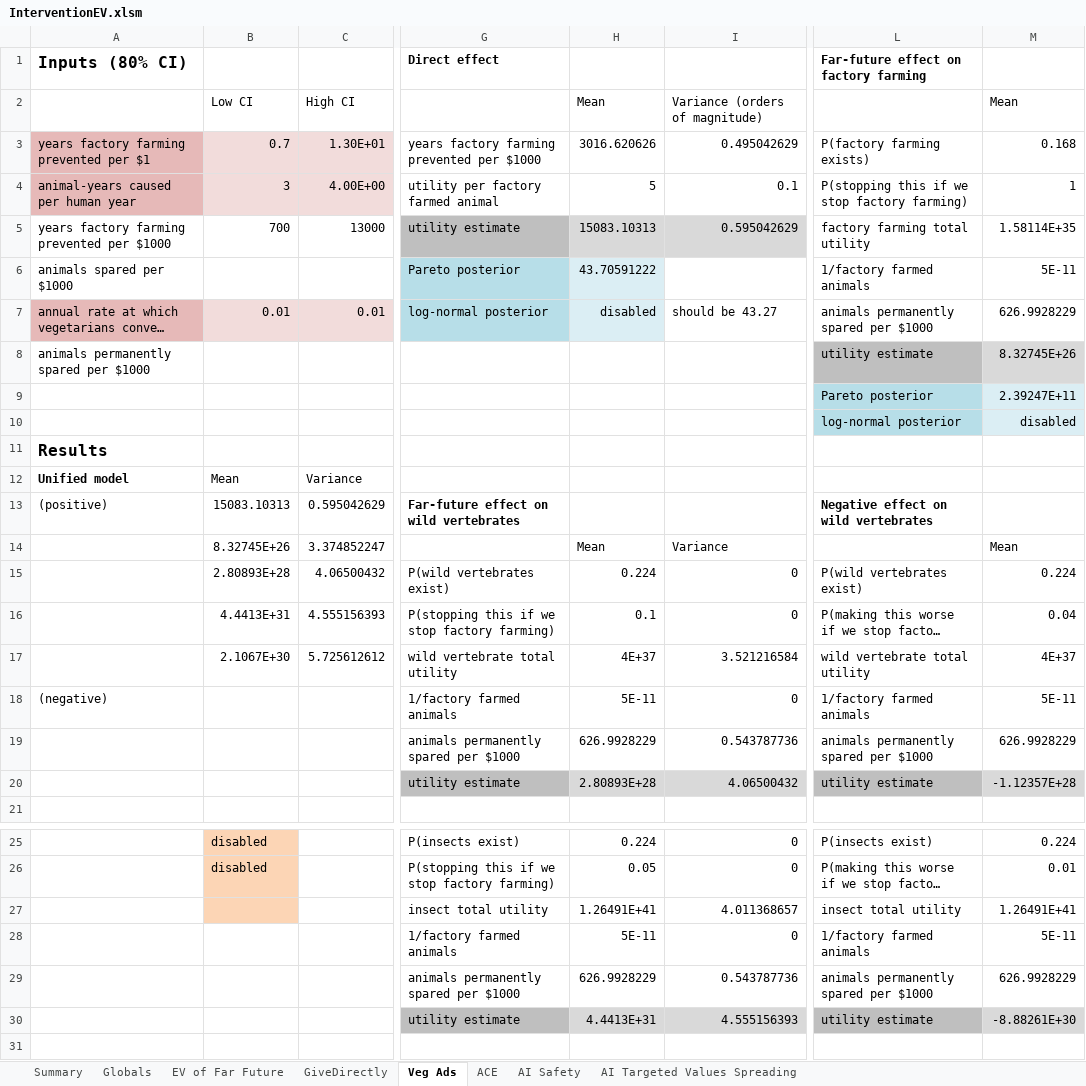
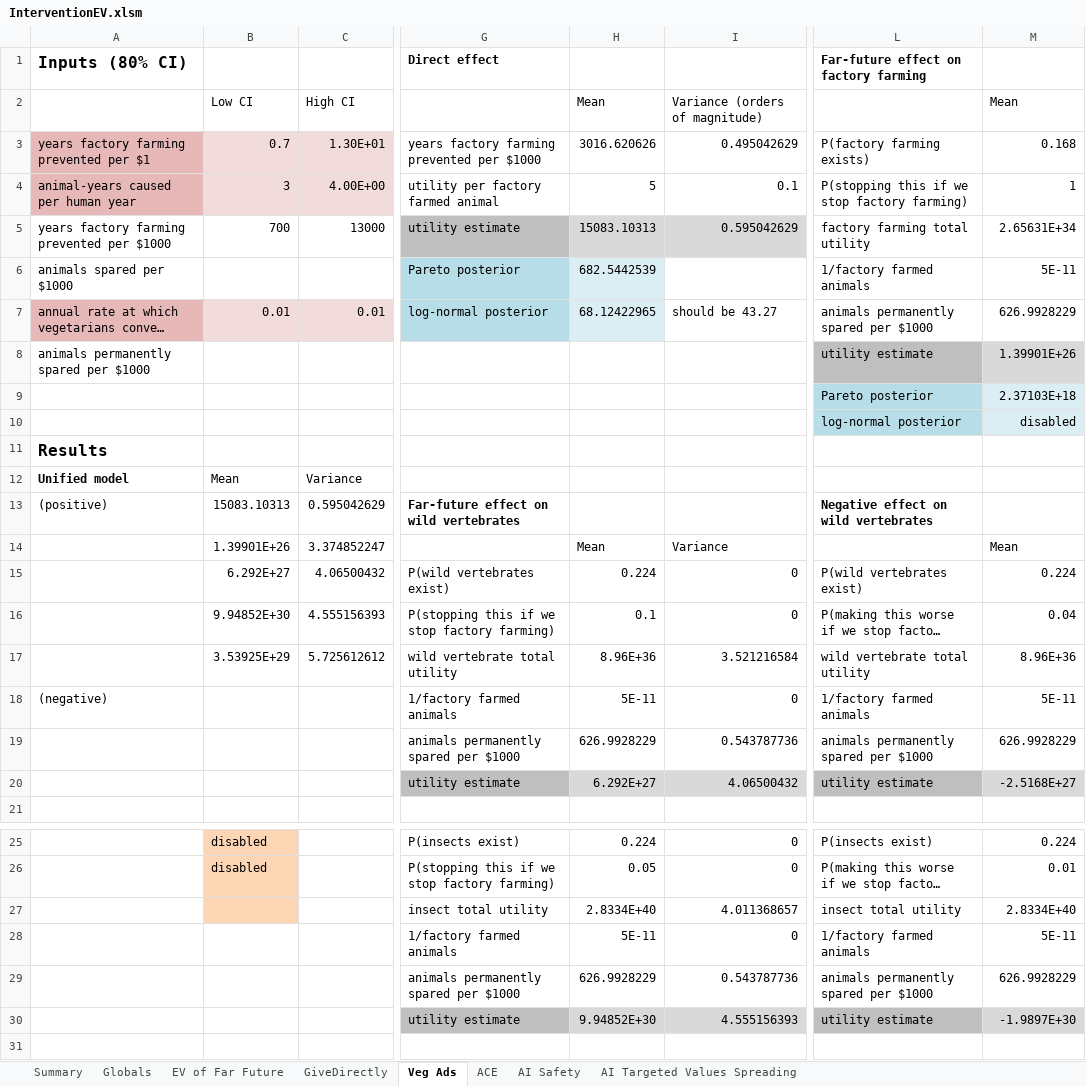
Before and after one commit to michaeldickens/Intervention-Quantitative-Model, an Excel workbook: InterventionEV.xlsm, sheet Veg Ads, drawn as a sheet; only a part is shown, gaps mark what is left out; long unchanged cells end in …; values as stored, in another font and other column widths than the file's, no borders; the diff covers the shown part only; the diff names each change by its address in the sheet, - before the commit and + after, or states it on an @@ line.

```diff
--- a/InterventionEV.xlsm (sheet Veg Ads)
+++ b/InterventionEV.xlsm (sheet Veg Ads)
-M5: 1.58114E+35
+M5: 2.65631E+34
-H6: 43.70591222
+H6: 682.5442539
-H7: disabled
+H7: 68.12422965
-M8: 8.32745E+26
+M8: 1.39901E+26
-M9: 2.39247E+11
+M9: 2.37103E+18
-B14: 8.32745E+26
+B14: 1.39901E+26
-B15: 2.80893E+28
+B15: 6.292E+27
-B16: 4.4413E+31
+B16: 9.94852E+30
-B17: 2.1067E+30
+B17: 3.53925E+29
-H17: 4E+37
+H17: 8.96E+36
-M17: 4E+37
+M17: 8.96E+36
-H20: 2.80893E+28
+H20: 6.292E+27
-M20: -1.12357E+28
+M20: -2.5168E+27
-H27: 1.26491E+41
+H27: 2.8334E+40
-M27: 1.26491E+41
+M27: 2.8334E+40
-H30: 4.4413E+31
+H30: 9.94852E+30
-M30: -8.88261E+30
+M30: -1.9897E+30
```
Also changed, not shown: 17 edited cells elsewhere in this sheet, sheet EV of Far Future, sheet Summary, sheet AI Safety, sheet GiveDirectly, sheet AI Targeted Values Spreading, sheet ACE, formulas that keep their value.
